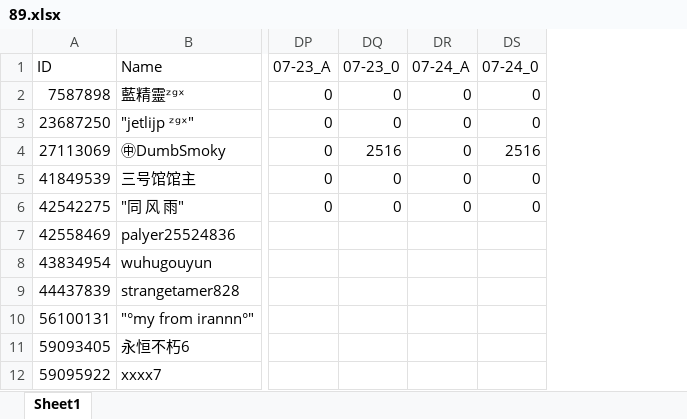
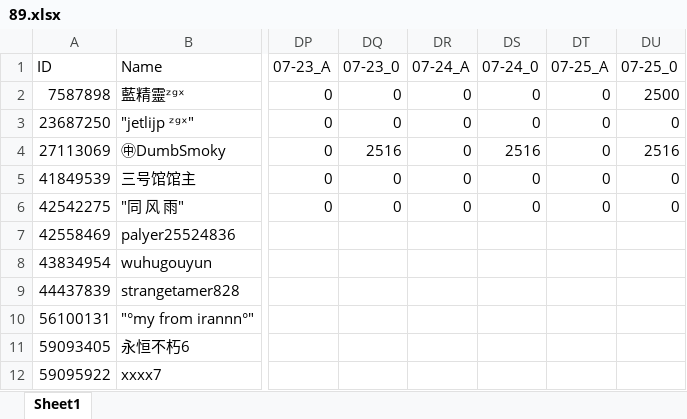
Before and after one commit to CTWYouYu/ZGX_Public, an Excel workbook: Season_Attack/89.xlsx, sheet Sheet1, drawn as a sheet; only a part is shown, gaps mark what is left out; values as stored, in another font and other column widths than the file's, no cell formats; the diff names each change by its address in the sheet, - before the commit and + after, or states it on an @@ line.

```diff
--- a/Season_Attack/89.xlsx (sheet Sheet1)
+++ b/Season_Attack/89.xlsx (sheet Sheet1)
+column DT (07-25_A), rows 2-6: all 0
+column DU (07-25_0), rows 2-6: 2500 | 0 | 2516 | 0 | 0
```
Also changed, not shown: cell formats, Season_Trophies/81.xlsx, Season_Trophies/82.xlsx, 7 other files.
